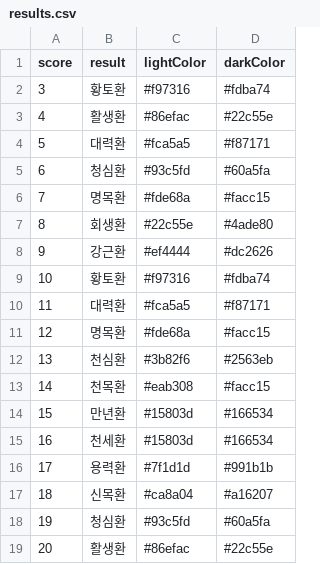
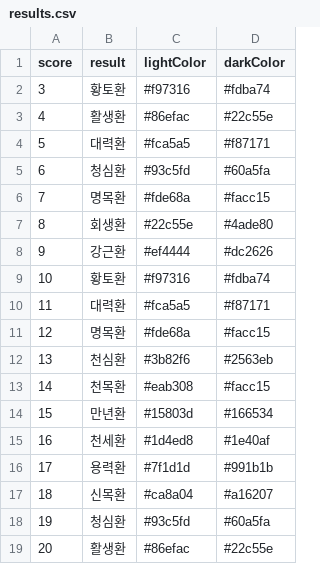
Before and after one commit to jeongsh214/herb_calculator, a CSV file: results.csv, drawn as a sheet.

Commit message:
ver.0.0.9

```diff
--- a/results.csv
+++ b/results.csv
@@ -14,3 +14,3 @@ score,result,lightColor,darkColor
 15,만년환,#15803d,#166534
-16,천세환,#15803d,#166534
+16,천세환,#1d4ed8,#1e40af
 17,용력환,#7f1d1d,#991b1b
```
